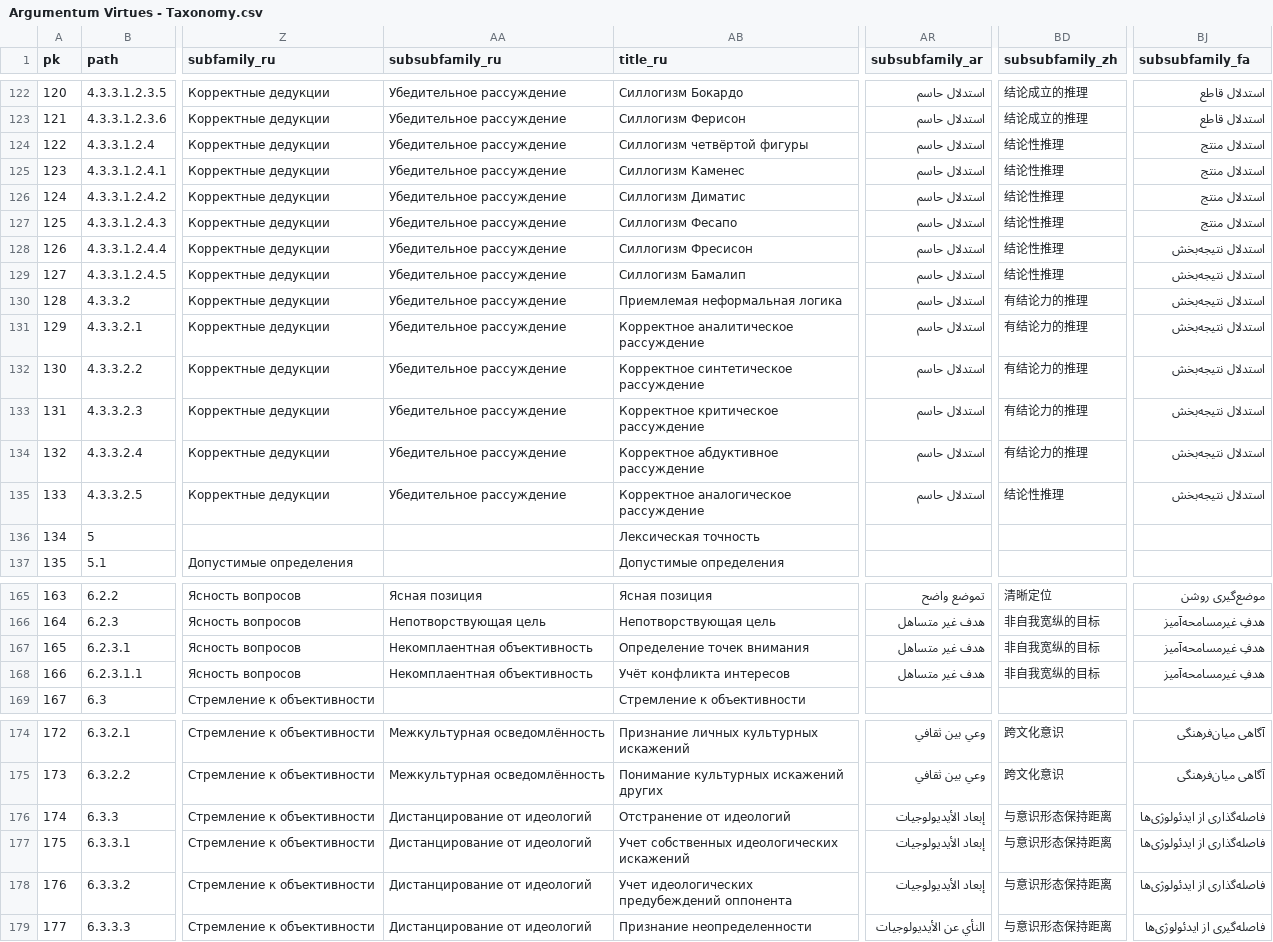
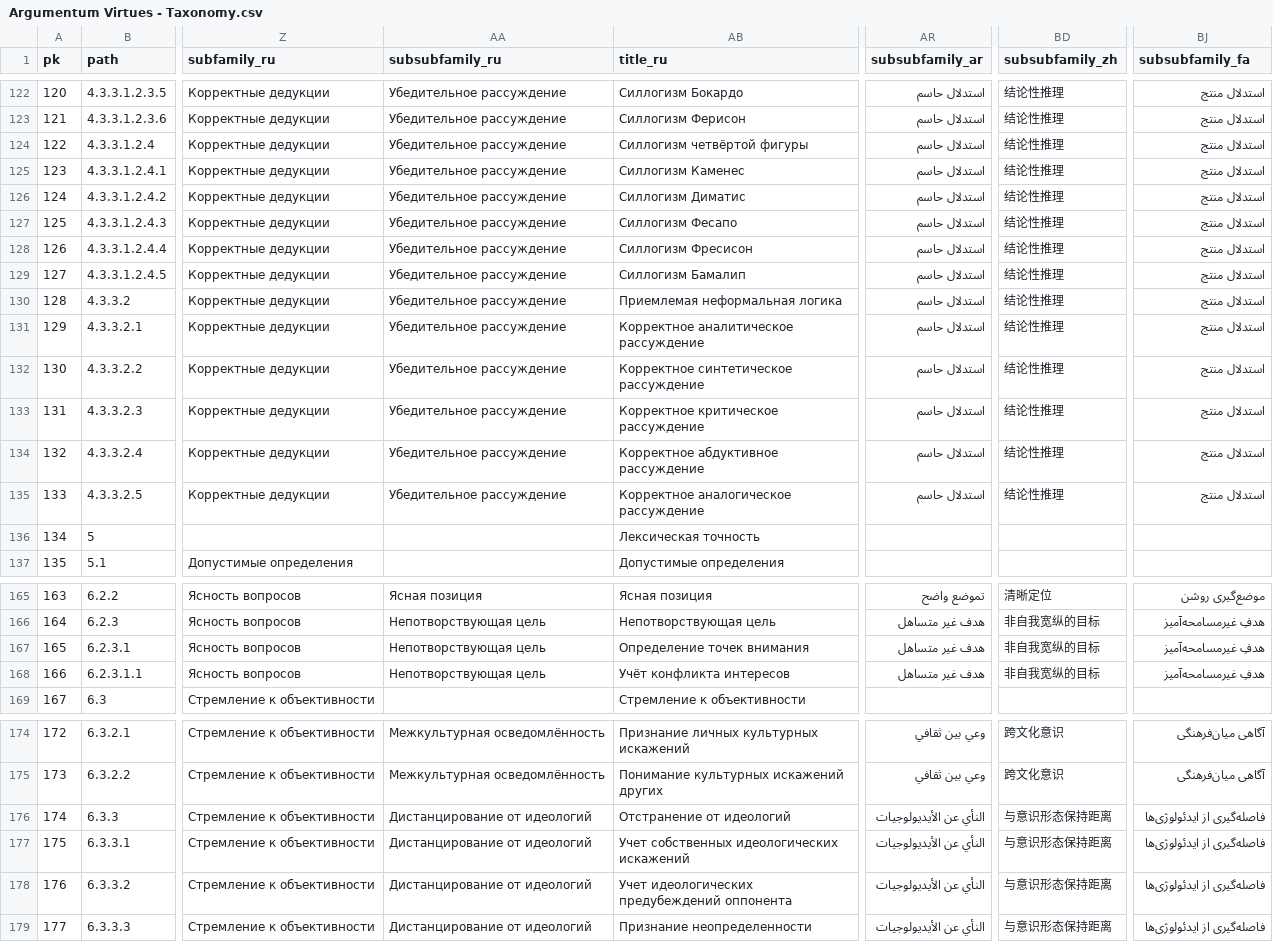
Before and after one commit to ArgumentumGames/Argumentum, a CSV file: Cards/Fallacies/Argumentum Virtues - Taxonomy.csv, drawn as a sheet; only a part is shown, gaps mark what is left out; the diff covers the shown part only; the diff names each change by its address in the sheet, - before the commit and + after, or states it on an @@ line.

```diff
--- a/Cards/Fallacies/Argumentum Virtues - Taxonomy.csv
+++ b/Cards/Fallacies/Argumentum Virtues - Taxonomy.csv
-BD122:BD123 (subsubfamily_zh): 结论成立的推理
+BD122:BD123 (subsubfamily_zh): 结论性推理
-BJ122:BJ123 (subsubfamily_fa): استدلال قاطع
+BJ122:BJ123 (subsubfamily_fa): استدلال منتج
-BJ128:BJ135 (subsubfamily_fa): استدلال نتیجه‌بخش
+BJ128:BJ135 (subsubfamily_fa): استدلال منتج
-BD130:BD134 (subsubfamily_zh): 有结论力的推理
+BD130:BD134 (subsubfamily_zh): 结论性推理
-AA167:AA168 (subsubfamily_ru): Некомплаентная объективность
+AA167:AA168 (subsubfamily_ru): Непотворствующая цель
-AR176:AR178 (subsubfamily_ar): إبعاد الأيديولوجيات
+AR176:AR178 (subsubfamily_ar): النأي عن الأيديولوجيات
-BJ176:BJ178 (subsubfamily_fa): فاصله‌گذاری از ایدئولوژی‌ها
+BJ176:BJ178 (subsubfamily_fa): فاصله‌گیری از ایدئولوژی‌ها
```
Also changed, not shown: 43 edited cells elsewhere in this file.
